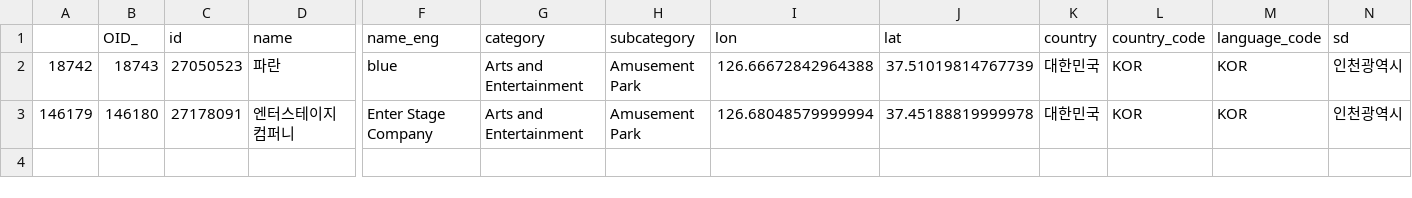
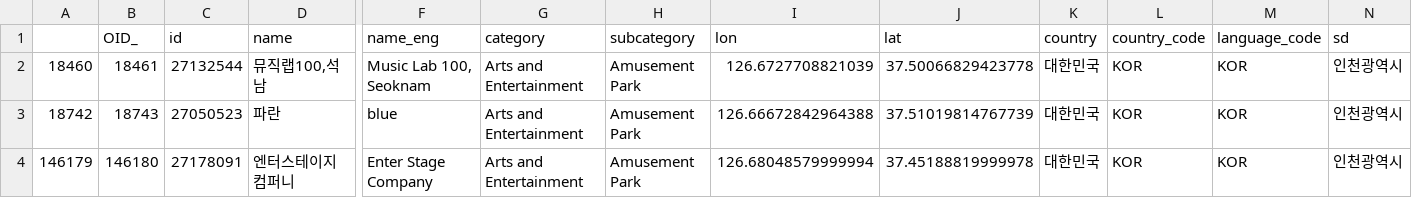
Before and after one commit to jwleeatesri/esrikr_poiqa, a CSV file: reports/Arts and Entertainment/Subcategory_Amusement_Park.csv, drawn as a sheet; only a part is shown, gaps mark what is left out; rows hold the shown columns only; the diff names each change by its address in the sheet, - before the commit and + after, or states it on an @@ line.

```diff
--- a/reports/Arts and Entertainment/Subcategory_Amusement_Park.csv
+++ b/reports/Arts and Entertainment/Subcategory_Amusement_Park.csv
+row 2: 18460 | 18461 | 27132544 | 뮤직랩100,석남 | Music Lab 100, Seoknam | Arts and Entertainment | Amusement Park | 126.6727708821039 | 37.50066829423778 | 대한민국 | KOR | KOR | 인천광역시
```
Also changed, not shown: reports/Arts and Entertainment/Subcategory_Art_Gallery.csv, reports/Parks and Outdoors/Subcategory_Beach.csv, 31 other files.
